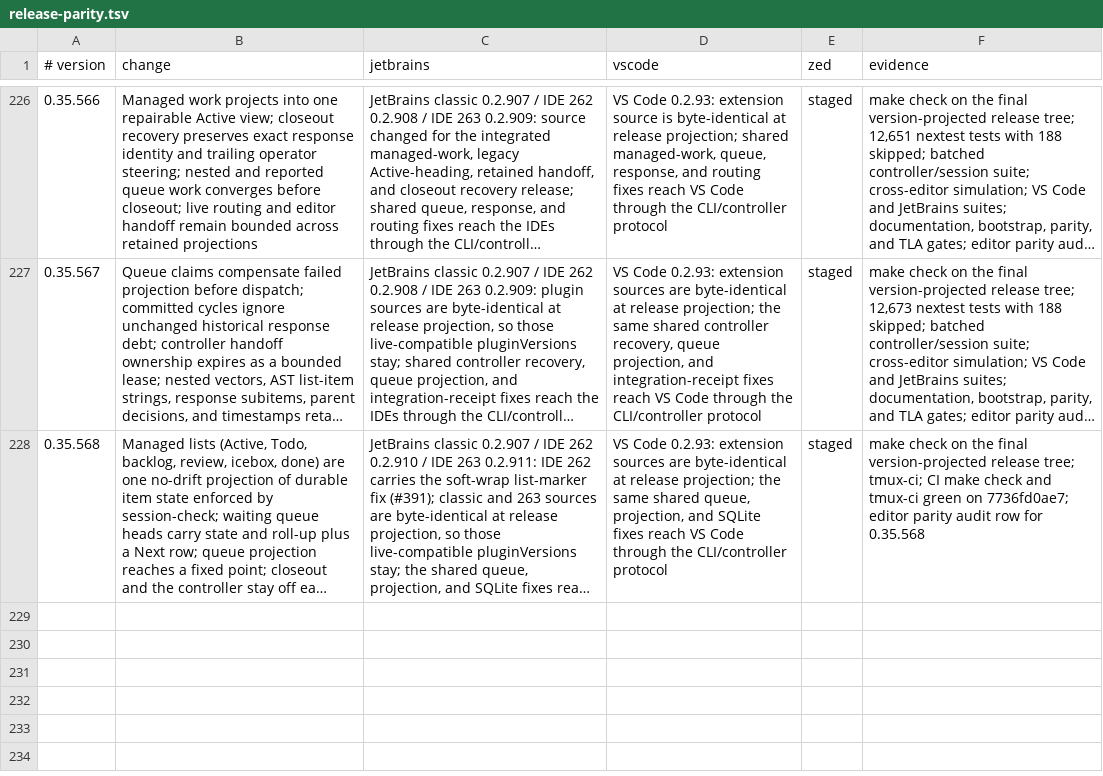
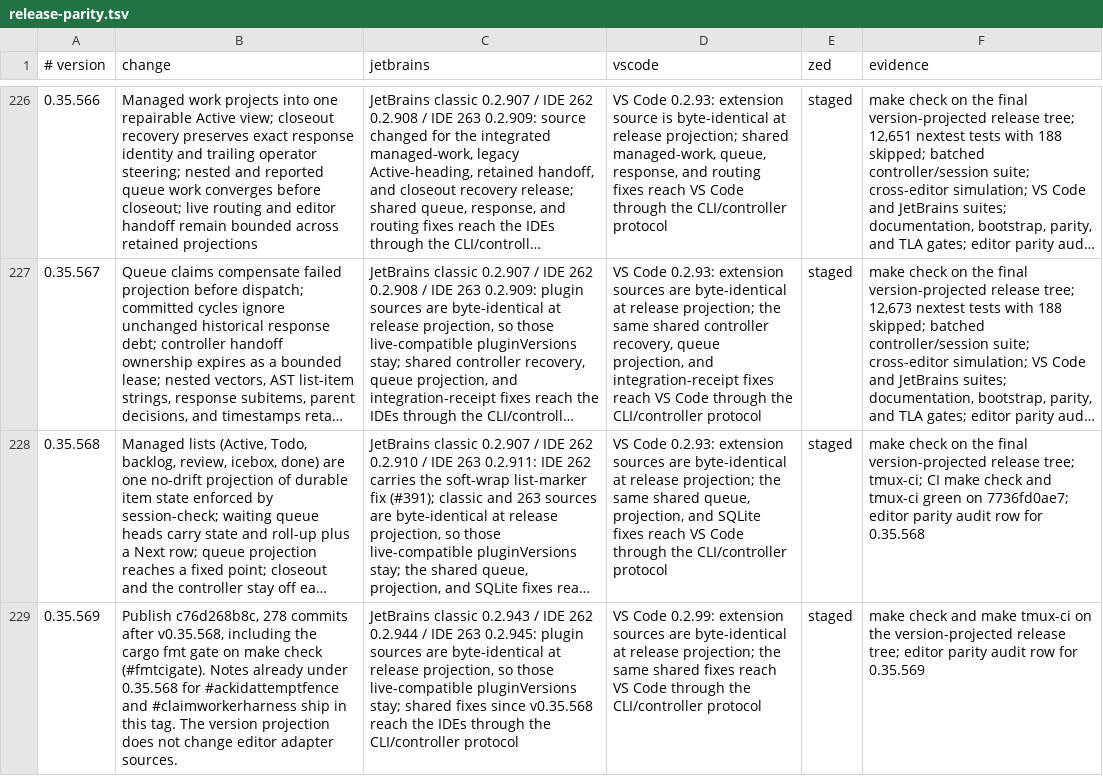
Before and after one commit to btakita/agent-doc, a TSV file: editors/release-parity.tsv, drawn as a sheet; only a part is shown, gaps mark what is left out; long unchanged cells end in …; the diff names each change by its address in the sheet, - before the commit and + after, or states it on an @@ line.

Commit message:
chore: record the 0.35.569 editor parity audit row

```diff
--- a/editors/release-parity.tsv
+++ b/editors/release-parity.tsv
+row 229: 0.35.569 | Publish c76d268b8c, 278 commits after v0.35.568, including the cargo fmt gate on make check (#fmtcigate). Notes already under 0.35.568 for #ackidattemptfence and #claimworkerharness ship in this tag. The version projection does not change editor adapter sources. | JetBrains classic 0.2.943 / IDE 262 0.2.944 / IDE 263 0.2.945: plugin sources are byte-identical at release projection, so those live-compatible pluginVersions stay; shared fixes since v0.35.568 reach the IDEs through the CLI/controller protocol | VS Code 0.2.99: extension sources are byte-identical at release projection; the same shared fixes reach VS Code through the CLI/controller protocol | staged | make check and make tmux-ci on the version-projected release tree; editor parity audit row for 0.35.569
```
